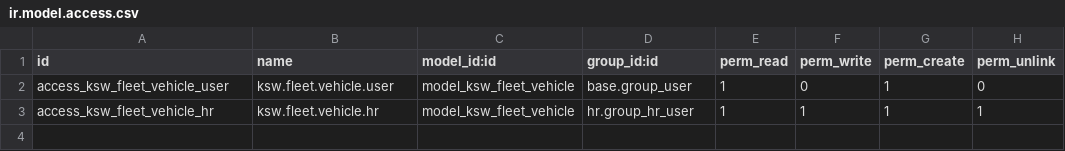
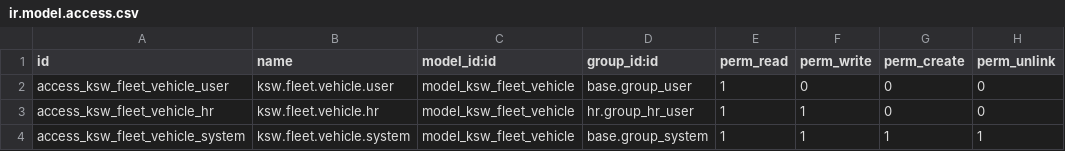
Before and after one commit to mohammedJ-Sadiq/KSW, a CSV file: custom_addons/KSW/KSW_fleet/security/ir.model.access.csv, drawn as a sheet.

```diff
--- a/custom_addons/KSW/KSW_fleet/security/ir.model.access.csv
+++ b/custom_addons/KSW/KSW_fleet/security/ir.model.access.csv
@@ -1,3 +1,4 @@
 id,name,model_id:id,group_id:id,perm_read,perm_write,perm_create,perm_unlink
-access_ksw_fleet_vehicle_user,ksw.fleet.vehicle.user,model_ksw_fleet_vehicle,base.group_user,1,0,1,0
-access_ksw_fleet_vehicle_hr,ksw.fleet.vehicle.hr,model_ksw_fleet_vehicle,hr.group_hr_user,1,1,1,1
+access_ksw_fleet_vehicle_user,ksw.fleet.vehicle.user,model_ksw_fleet_vehicle,base.group_user,1,0,0,0
+access_ksw_fleet_vehicle_hr,ksw.fleet.vehicle.hr,model_ksw_fleet_vehicle,hr.group_hr_user,1,1,0,0
+access_ksw_fleet_vehicle_system,ksw.fleet.vehicle.system,model_ksw_fleet_vehicle,base.group_system,1,1,1,1
```
Also changed, not shown: custom_addons/KSW/KSW_commissions/security/ir.model.access.csv, custom_addons/KSW/KSW_workshop/security/ir.model.access.csv, 45 other files.
